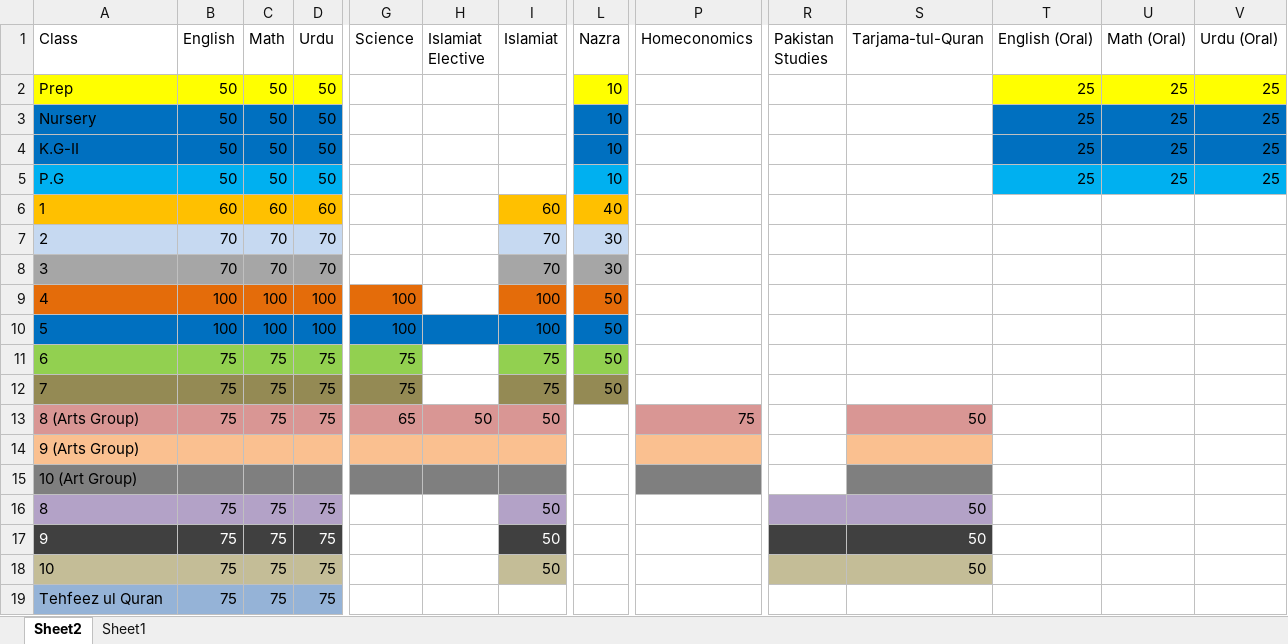
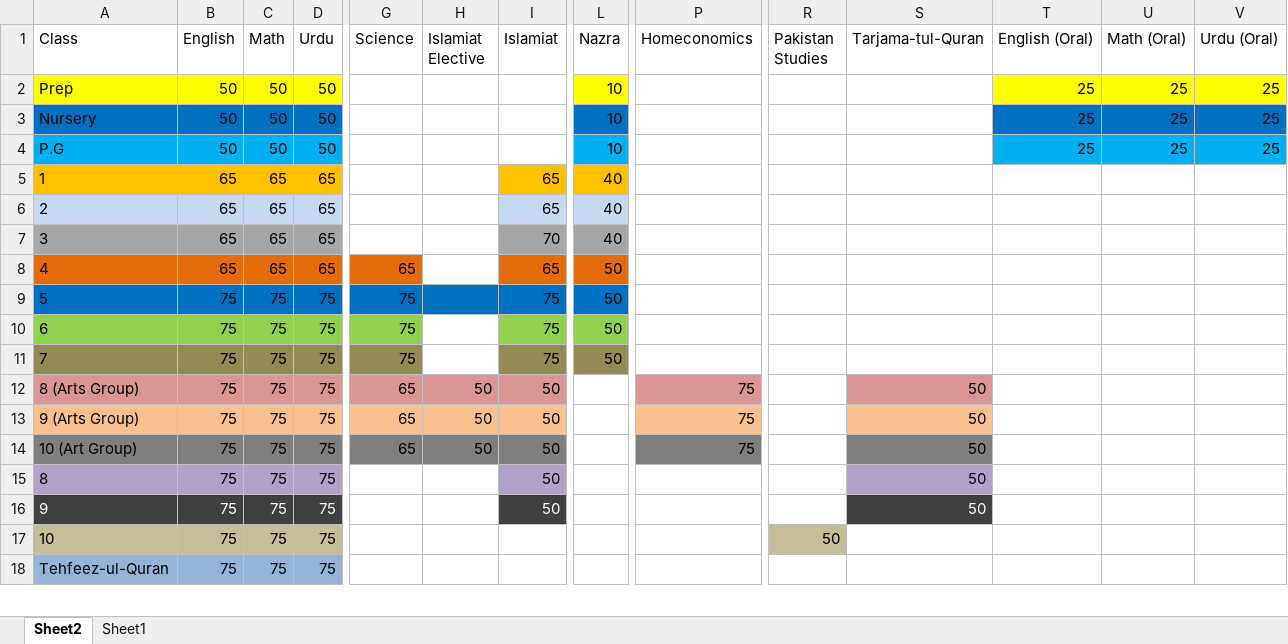
Before and after one commit to uschoolspk-byte/Results, an Excel workbook: data/total.xlsx, sheet Sheet2, drawn as a sheet; only a part is shown, gaps mark what is left out; values as stored, in another font and other column widths than the file's, no borders; removed rows and columns are numbered as before the commit, all else as after; rows hold the shown columns only; the diff covers the shown part only; the diff names each change by its address in the sheet, - before the commit and + after, or states it on an @@ line.

Commit message:
Add files via upload

```diff
--- a/data/total.xlsx (sheet Sheet2)
+++ b/data/total.xlsx (sheet Sheet2)
@@ column A (Class) renumbered between rows 4 and 18 @@
-A4:D4 fill: #0070C0
+A4:D4 fill: #00B0F0
-L4 fill: #0070C0
+L4 fill: #00B0F0
-T4:V4 fill: #0070C0
+T4:V4 fill: #00B0F0
-row 5: P.G | 50 | 50 | 50 |  |  |  | 10 |  |  |  | 25 | 25 | 25
-row 6: 1 | 60 | 60 | 60 |  |  | 60 | 40
-row 7: 2 | 70 | 70 | 70 |  |  | 70 | 30
-row 8: 3 | 70 | 70 | 70 |  |  | 70 | 30
-row 9: 4 | 100 | 100 | 100 | 100 |  | 100 | 50
-row 10: 5 | 100 | 100 | 100 | 100 |  | 100 | 50
+row 5: 1 | 65 | 65 | 65 |  |  | 65 | 40
+row 6: 2 | 65 | 65 | 65 |  |  | 65 | 40
+row 7: 3 | 65 | 65 | 65 |  |  | 70 | 40
+row 8: 4 | 65 | 65 | 65 | 65 |  | 65 | 50
+row 9: 5 | 75 | 75 | 75 | 75 |  | 75 | 50
-B13:B14 (English): (empty)
+B13:B14 (English): 75
-C13:C14 (Math): (empty)
+C13:C14 (Math): 75
-D13:D14 (Urdu): (empty)
+D13:D14 (Urdu): 75
-G13:G14 (Science): (empty)
+G13:G14 (Science): 65
-H13:H14 (Islamiat Elective): (empty)
+H13:H14 (Islamiat Elective): 50
-I13:I14 (Islamiat): (empty)
+I13:I14 (Islamiat): 50
-P13:P14 (Homeconomics): (empty)
+P13:P14 (Homeconomics): 75
-S13:S14 (Tarjama-tul-Quran): (empty)
+S13:S14 (Tarjama-tul-Quran): 50
-R15 fill: #B3A2C7
+R15 fill: none
-R16 fill: #404040
+R16 fill: none
-I17 (Islamiat): 50
+I17 (Islamiat): (empty)
-I17 fill: #C4BD97
+I17 fill: none
-R17 (Pakistan Studies): (empty)
+R17 (Pakistan Studies): 50
-S17 (Tarjama-tul-Quran): 50
+S17 (Tarjama-tul-Quran): (empty)
-S17 fill: #C4BD97
+S17 fill: none
```
Also changed, not shown: 1 edited cell and cell formats elsewhere in this sheet.
